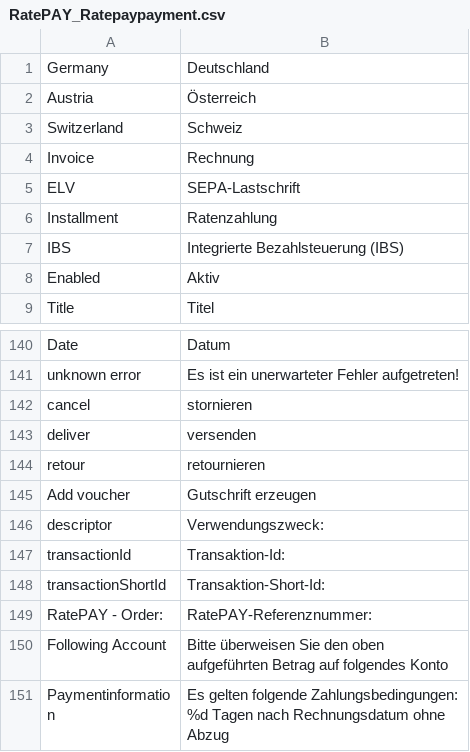
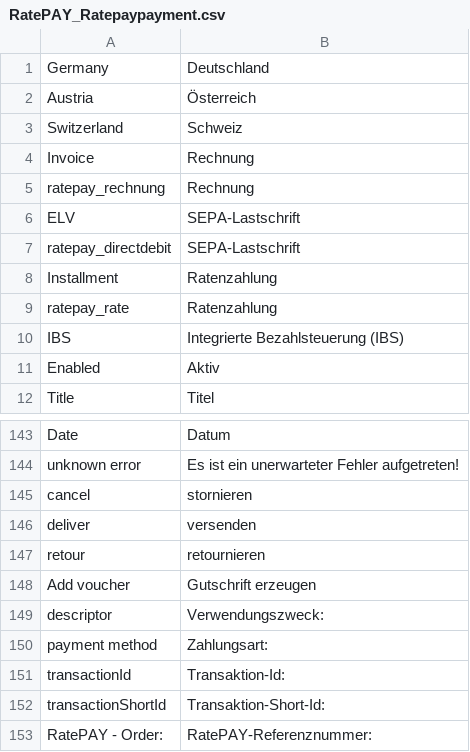
Before and after one commit to ratepay/magento1.7-module, a CSV file: app/locale/de_DE/RatePAY_Ratepaypayment.csv, drawn as a sheet; only a part is shown, gaps mark what is left out; the shorter side is filled out with more unchanged rows.

```diff
--- a/app/locale/de_DE/RatePAY_Ratepaypayment.csv
+++ b/app/locale/de_DE/RatePAY_Ratepaypayment.csv
@@ -4,4 +4,7 @@
 "Invoice", "Rechnung"
+"ratepay_rechnung", "Rechnung"
 "ELV", "SEPA-Lastschrift"
+"ratepay_directdebit", "SEPA-Lastschrift"
 "Installment", "Ratenzahlung"
+"ratepay_rate", "Ratenzahlung"
 "IBS", "Integrierte Bezahlsteuerung (IBS)"
@@ -146,2 +149,3 @@
 "descriptor", "Verwendungszweck: "
+"payment method", "Zahlungsart: "
 "transactionId", "Transaktion-Id:"
```
Also changed, not shown: app/locale/en_US/RatePAY_Ratepaypayment.csv, 6 other files.
